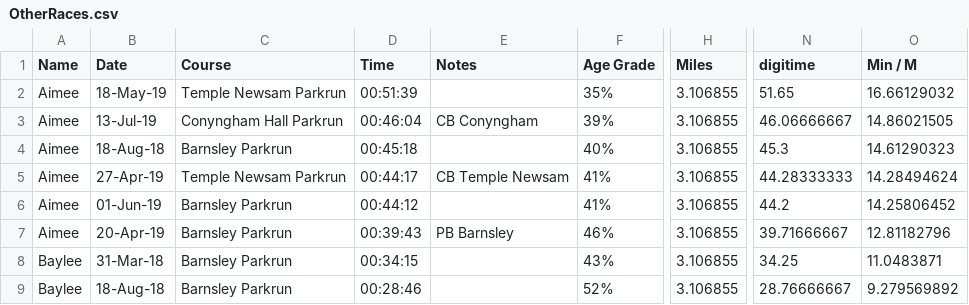
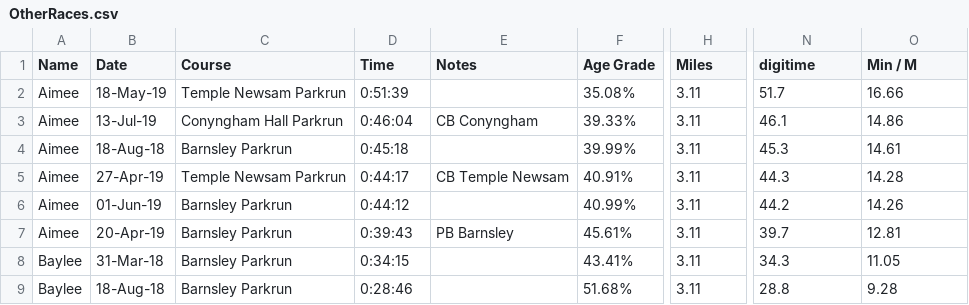
Before and after one commit to stevegleds/runningsteve, a CSV file: raceresults/OtherRaces.csv, drawn as a sheet; only a part is shown, gaps mark what is left out; the diff covers the shown part only; the diff names each change by its address in the sheet, - before the commit and + after, or states it on an @@ line.

```diff
--- a/raceresults/OtherRaces.csv
+++ b/raceresults/OtherRaces.csv
-D2 (Time): 00:51:39
+D2 (Time): 0:51:39
-F2 (Age Grade): 35%
+F2 (Age Grade): 35.08%
-H2:H9 (Miles): 3.106855
+H2:H9 (Miles): 3.11
-N2 (digitime): 51.65
+N2 (digitime): 51.7
-O2 (Min / M): 16.66129032
+O2 (Min / M): 16.66
-D3 (Time): 00:46:04
+D3 (Time): 0:46:04
-F3 (Age Grade): 39%
+F3 (Age Grade): 39.33%
-N3 (digitime): 46.06666667
+N3 (digitime): 46.1
-O3 (Min / M): 14.86021505
+O3 (Min / M): 14.86
-D4 (Time): 00:45:18
+D4 (Time): 0:45:18
-F4 (Age Grade): 40%
+F4 (Age Grade): 39.99%
-O4 (Min / M): 14.61290323
+O4 (Min / M): 14.61
-D5 (Time): 00:44:17
+D5 (Time): 0:44:17
-F5 (Age Grade): 41%
+F5 (Age Grade): 40.91%
-N5 (digitime): 44.28333333
+N5 (digitime): 44.3
-O5 (Min / M): 14.28494624
+O5 (Min / M): 14.28
-D6 (Time): 00:44:12
+D6 (Time): 0:44:12
-F6 (Age Grade): 41%
+F6 (Age Grade): 40.99%
-O6 (Min / M): 14.25806452
+O6 (Min / M): 14.26
-D7 (Time): 00:39:43
+D7 (Time): 0:39:43
-F7 (Age Grade): 46%
+F7 (Age Grade): 45.61%
-N7 (digitime): 39.71666667
+N7 (digitime): 39.7
-O7 (Min / M): 12.81182796
+O7 (Min / M): 12.81
-D8 (Time): 00:34:15
+D8 (Time): 0:34:15
-F8 (Age Grade): 43%
+F8 (Age Grade): 43.41%
-N8 (digitime): 34.25
+N8 (digitime): 34.3
-O8 (Min / M): 11.0483871
+O8 (Min / M): 11.05
-D9 (Time): 00:28:46
+D9 (Time): 0:28:46
-F9 (Age Grade): 52%
+F9 (Age Grade): 51.68%
-N9 (digitime): 28.76666667
+N9 (digitime): 28.8
-O9 (Min / M): 9.279569892
+O9 (Min / M): 9.28
```
Also changed, not shown: 1 added row and 79 edited cells elsewhere in this file, raceresults/MyRaces.csv, 8 other files.
